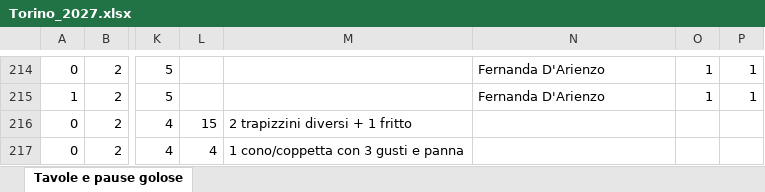
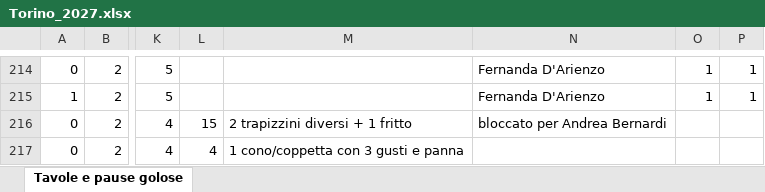
Before and after one commit to pecoraneraeditore/pne-verifica-guide, an Excel workbook: Torino_2027.xlsx, sheet Tavole e pause golose, drawn as a sheet; only a part is shown, gaps mark what is left out; values as stored, in another font and other column widths than the file's, no cell formats; the diff covers the shown part only; the diff names each change by its address in the sheet, - before the commit and + after, or states it on an @@ line.

```diff
--- a/Torino_2027.xlsx (sheet Tavole e pause golose)
+++ b/Torino_2027.xlsx (sheet Tavole e pause golose)
-N216: (empty)
+N216: bloccato per Andrea Bernardi
```
Also changed, not shown: 1 added row, 1 removed row and 60 edited cells elsewhere in this sheet, cell formats, formulas that keep their value, Milano_2027.xlsx, 4 other files.
